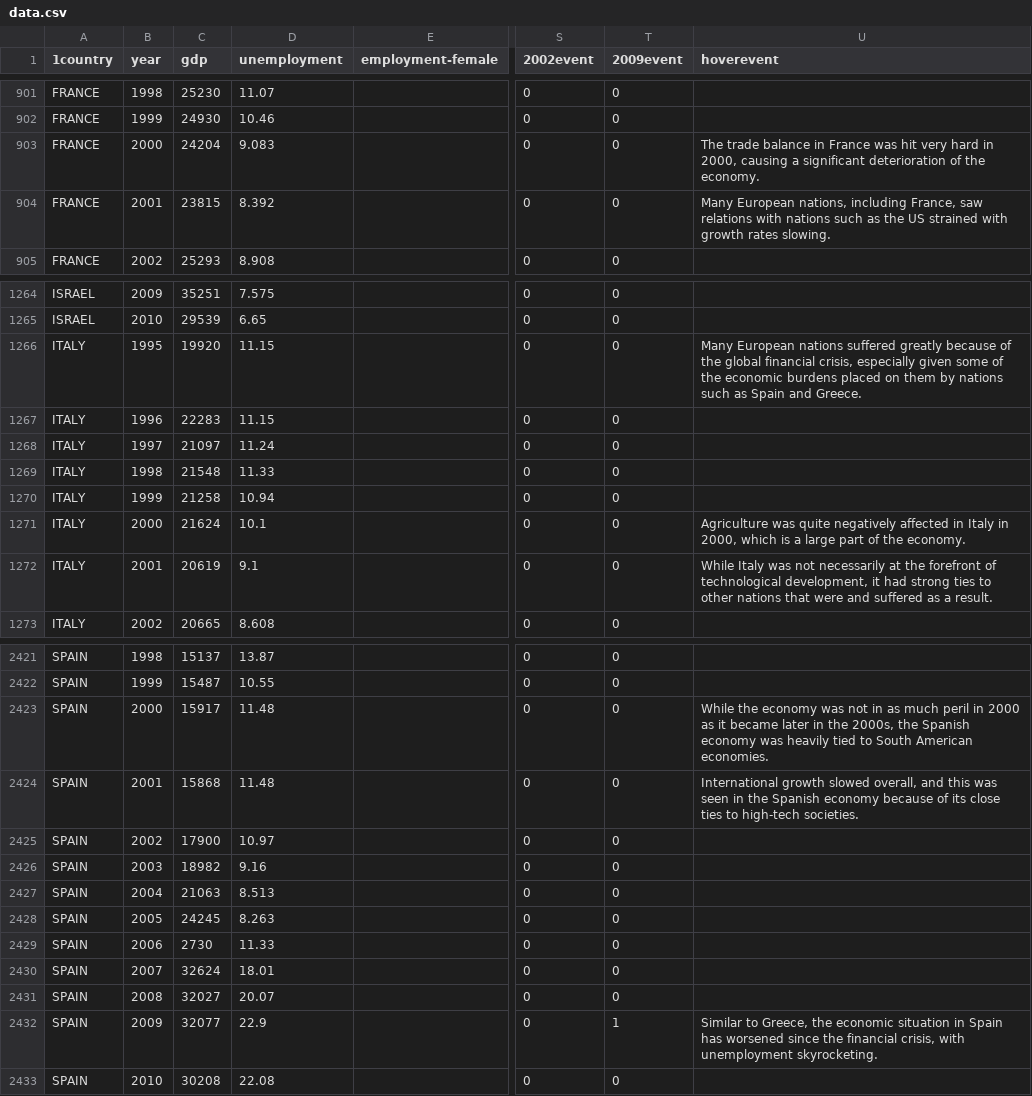
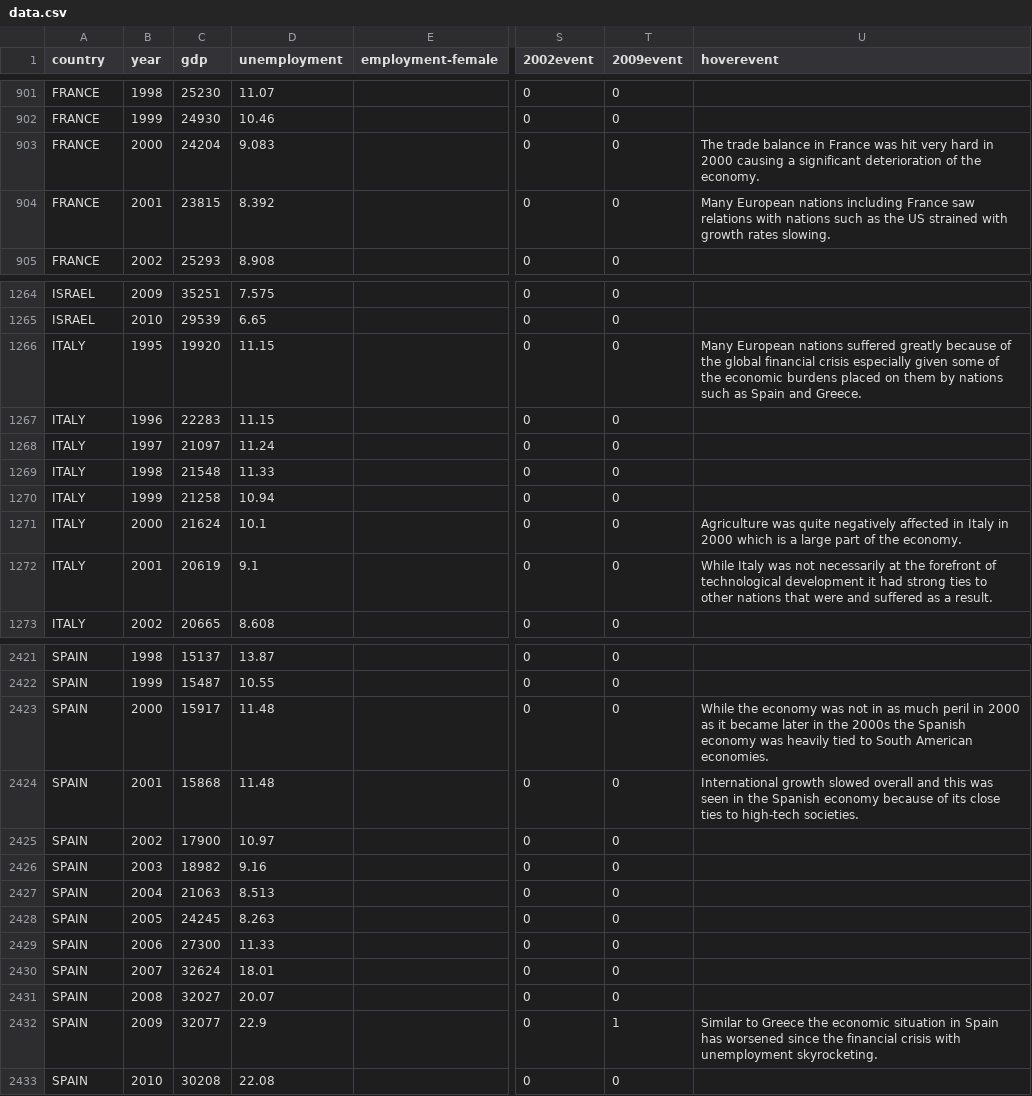
Before and after one commit to karenxiao/171-world-visualization, a CSV file: data/data.csv, drawn as a sheet; only a part is shown, gaps mark what is left out; the diff covers the shown part only; the diff names each change by its address in the sheet, - before the commit and + after, or states it on an @@ line.

```diff
--- a/data/data.csv
+++ b/data/data.csv
-A1: 1country
+A1: country
-U903 (hoverevent): …hard in 2000, causing a…
+U903 (hoverevent): …hard in 2000 causing a…
-U904 (hoverevent): Many European nations, including France, saw relations…
+U904 (hoverevent): Many European nations including France saw relations…
-U1266 (hoverevent): …global financial crisis, especially given…
+U1266 (hoverevent): …global financial crisis especially given…
-U1271 (hoverevent): …Italy in 2000, which is…
+U1271 (hoverevent): …Italy in 2000 which is…
-U1272 (hoverevent): …of technological development, it had…
+U1272 (hoverevent): …of technological development it had…
-U2423 (hoverevent): …in the 2000s, the Spanish…
+U2423 (hoverevent): …in the 2000s the Spanish…
-U2424 (hoverevent): …growth slowed overall, and this…
+U2424 (hoverevent): …growth slowed overall and this…
-C2429 (gdp): 2730
+C2429 (gdp): 27300
-U2432 (hoverevent): Similar to Greece, the economic situation in Spain has worsened since the financial crisis, with unemployment…
+U2432 (hoverevent): Similar to Greece the economic situation in Spain has worsened since the financial crisis with unemployment…
```
Also changed, not shown: 58 edited cells elsewhere in this file, 7 other files.
